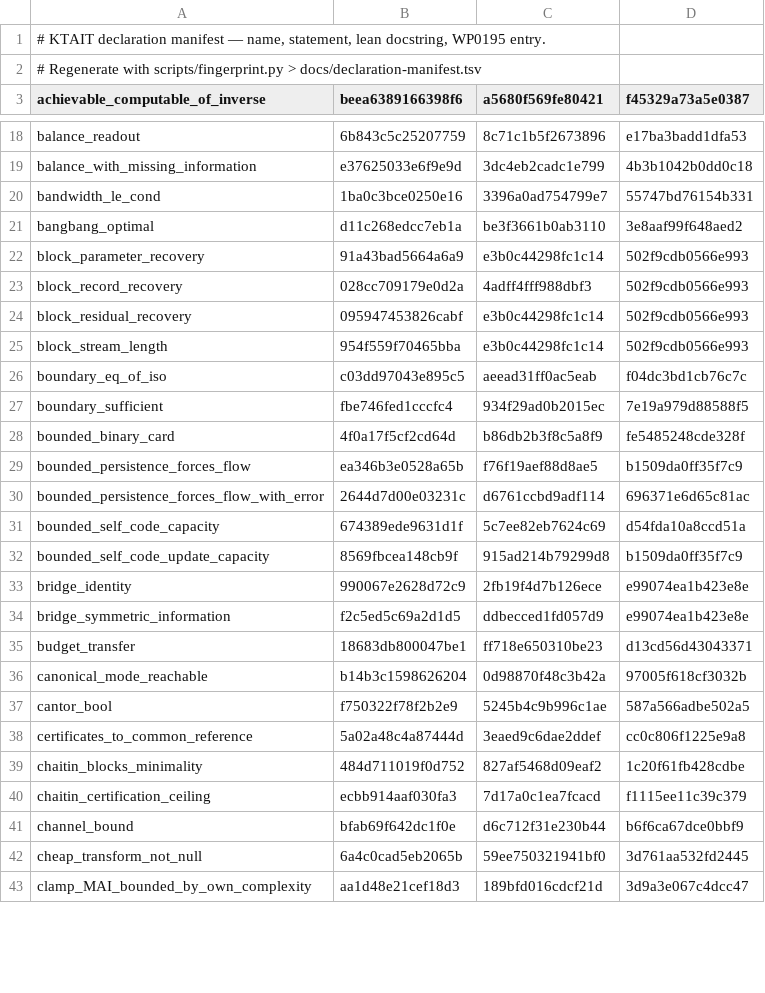
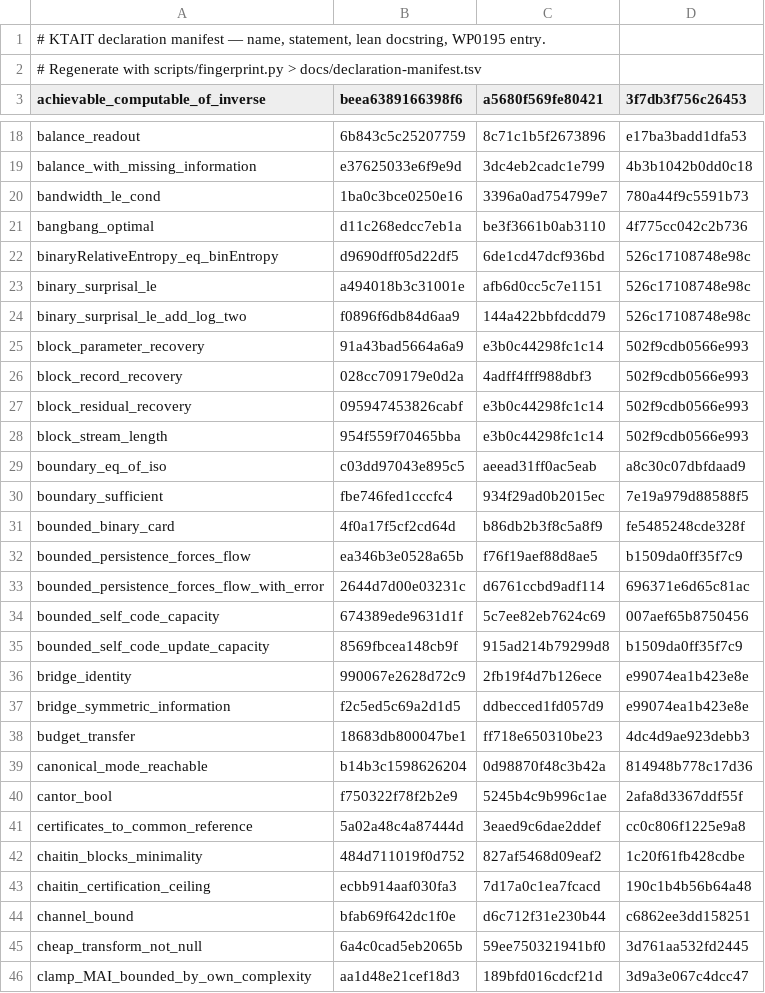
Before and after one commit to giulioruffini/KTAIT, a TSV file: docs/declaration-manifest.tsv, drawn as a sheet; only a part is shown, gaps mark what is left out; the diff covers the shown part only.

```diff
--- a/docs/declaration-manifest.tsv
+++ b/docs/declaration-manifest.tsv
@@ -2,2 +2,2 @@
 # Regenerate with scripts/fingerprint.py > docs/declaration-manifest.tsv
-achievable_computable_of_inverse	beea6389166398f6	a5680f569fe80421	f45329a73a5e0387
+achievable_computable_of_inverse	beea6389166398f6	a5680f569fe80421	3f7db3f756c26453
@@ -19,4 +19,7 @@ balance_readout	6b843c5c25207759	8c71c1b5f2673896	e17ba3badd1dfa53
 balance_with_missing_information	e37625033e6f9e9d	3dc4eb2cadc1e799	4b3b1042b0dd0c18
-bandwidth_le_cond	1ba0c3bce0250e16	3396a0ad754799e7	55747bd76154b331
-bangbang_optimal	d11c268edcc7eb1a	be3f3661b0ab3110	3e8aaf99f648aed2
+bandwidth_le_cond	1ba0c3bce0250e16	3396a0ad754799e7	780a44f9c5591b73
+bangbang_optimal	d11c268edcc7eb1a	be3f3661b0ab3110	4f775cc042c2b736
+binaryRelativeEntropy_eq_binEntropy	d9690dff05d22df5	6de1cd47dcf936bd	526c17108748e98c
+binary_surprisal_le	a494018b3c31001e	afb6d0cc5c7e1151	526c17108748e98c
+binary_surprisal_le_add_log_two	f0896f6db84d6aa9	144a422bbfdcdd79	526c17108748e98c
 block_parameter_recovery	91a43bad5664a6a9	e3b0c44298fc1c14	502f9cdb0566e993
@@ -25,3 +28,3 @@ block_residual_recovery	095947453826cabf	e3b0c44298fc1c14	502f9cdb0566e993
 block_stream_length	954f559f70465bba	e3b0c44298fc1c14	502f9cdb0566e993
-boundary_eq_of_iso	c03dd97043e895c5	aeead31ff0ac5eab	f04dc3bd1cb76c7c
+boundary_eq_of_iso	c03dd97043e895c5	aeead31ff0ac5eab	a8c30c07dbfdaad9
 boundary_sufficient	fbe746fed1cccfc4	934f29ad0b2015ec	7e19a979d88588f5
@@ -30,3 +33,3 @@ bounded_persistence_forces_flow	ea346b3e0528a65b	f76f19aef88d8ae5	b1509da0ff35f7
 bounded_persistence_forces_flow_with_error	2644d7d00e03231c	d6761ccbd9adf114	696371e6d65c81ac
-bounded_self_code_capacity	674389ede9631d1f	5c7ee82eb7624c69	d54fda10a8ccd51a
+bounded_self_code_capacity	674389ede9631d1f	5c7ee82eb7624c69	007aef65b8750456
 bounded_self_code_update_capacity	8569fbcea148cb9f	915ad214b79299d8	b1509da0ff35f7c9
@@ -34,9 +37,9 @@ bridge_identity	990067e2628d72c9	2fb19f4d7b126ece	e99074ea1b423e8e
 bridge_symmetric_information	f2c5ed5c69a2d1d5	ddbecced1fd057d9	e99074ea1b423e8e
-budget_transfer	18683db800047be1	ff718e650310be23	d13cd56d43043371
-canonical_mode_reachable	b14b3c1598626204	0d98870f48c3b42a	97005f618cf3032b
-cantor_bool	f750322f78f2b2e9	5245b4c9b996c1ae	587a566adbe502a5
+budget_transfer	18683db800047be1	ff718e650310be23	4dc4d9ae923debb3
+canonical_mode_reachable	b14b3c1598626204	0d98870f48c3b42a	814948b778c17d36
+cantor_bool	f750322f78f2b2e9	5245b4c9b996c1ae	2afa8d3367ddf55f
 certificates_to_common_reference	5a02a48c4a87444d	3eaed9c6dae2ddef	cc0c806f1225e9a8
 chaitin_blocks_minimality	484d711019f0d752	827af5468d09eaf2	1c20f61fb428cdbe
-chaitin_certification_ceiling	ecbb914aaf030fa3	7d17a0c1ea7fcacd	f1115ee11c39c379
-channel_bound	bfab69f642dc1f0e	d6c712f31e230b44	b6f6ca67dce0bbf9
+chaitin_certification_ceiling	ecbb914aaf030fa3	7d17a0c1ea7fcacd	190c1b4b56b64a48
+channel_bound	bfab69f642dc1f0e	d6c712f31e230b44	c6862ee3dd158251
 cheap_transform_not_null	6a4c0cad5eb2065b	59ee750321941bf0	3d761aa532fd2445
```
Also changed, not shown: 2 added rows and 137 edited cells elsewhere in this file, 6 other files.
